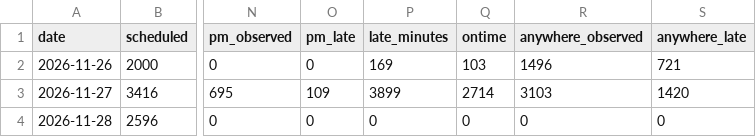
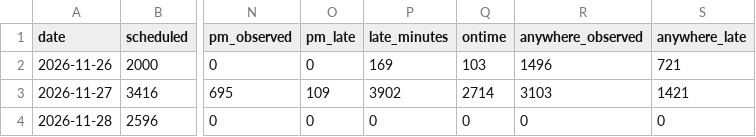
Before and after one commit to craigstarling-eng/Keolis-NthnBeaches-service-cancellations, a CSV file: data/history/r8_daily.csv, drawn as a sheet; only a part is shown, gaps mark what is left out; the diff names each change by its address in the sheet, - before the commit and + after, or states it on an @@ line.

```diff
--- a/data/history/r8_daily.csv
+++ b/data/history/r8_daily.csv
-P3 (late_minutes): 3899
+P3 (late_minutes): 3902
-S3 (anywhere_late): 1420
+S3 (anywhere_late): 1421
```
Also changed, not shown: data/history/regions_daily.csv, 4 other files.
